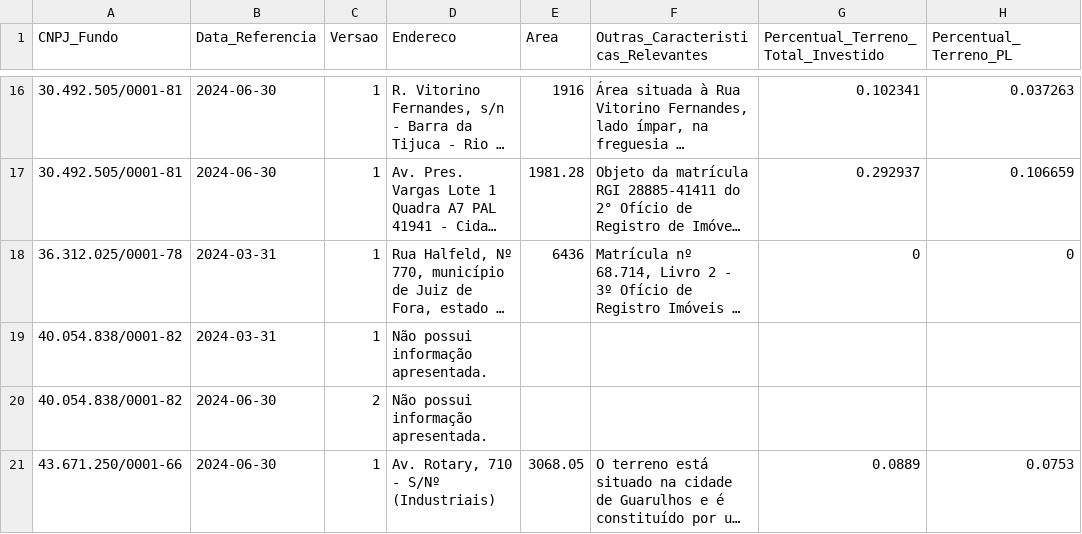
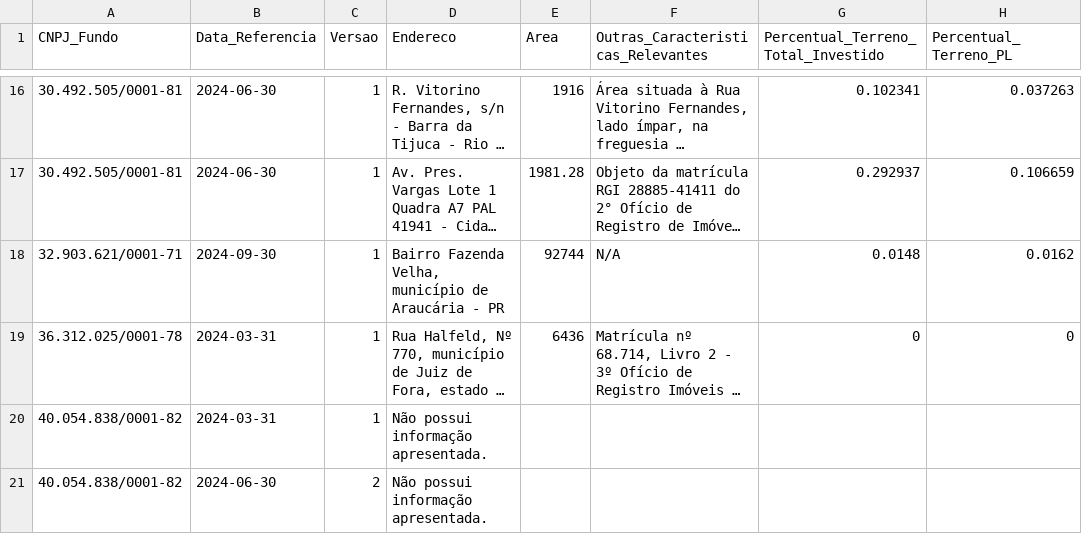
Before and after one commit to AlexPrestes/fii-dashboard, a CSV file: data/raw/trimestral/aquisicao_terreno/inf_trimestral_fii_aquisicao_terreno_2024.csv, drawn as a sheet; only a part is shown, gaps mark what is left out; the shorter side is filled out with more unchanged rows; long unchanged cells end in …; the diff names each change by its address in the sheet, - before the commit and + after, or states it on an @@ line.

```diff
--- a/data/raw/trimestral/aquisicao_terreno/inf_trimestral_fii_aquisicao_terreno_2024.csv
+++ b/data/raw/trimestral/aquisicao_terreno/inf_trimestral_fii_aquisicao_terreno_2024.csv
+row 18: 32.903.621/0001-71 | 2024-09-30 | 1 | Bairro Fazenda Velha, município de Araucária - PR | 92744 | N/A | 0.0148 | 0.0162
```
Also changed, not shown: data/raw/anual/experiencia_profissional/inf_anual_fii_experiencia_profissional_2020.csv, data/raw/anual/experiencia_profissional/inf_anual_fii_experiencia_profissional_2021.csv, 19 other files.
